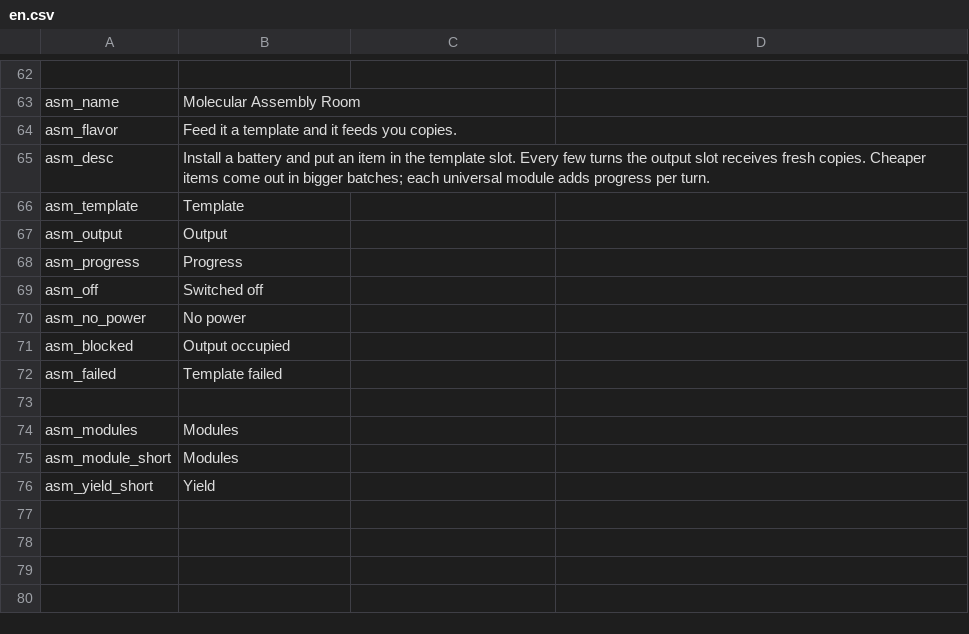
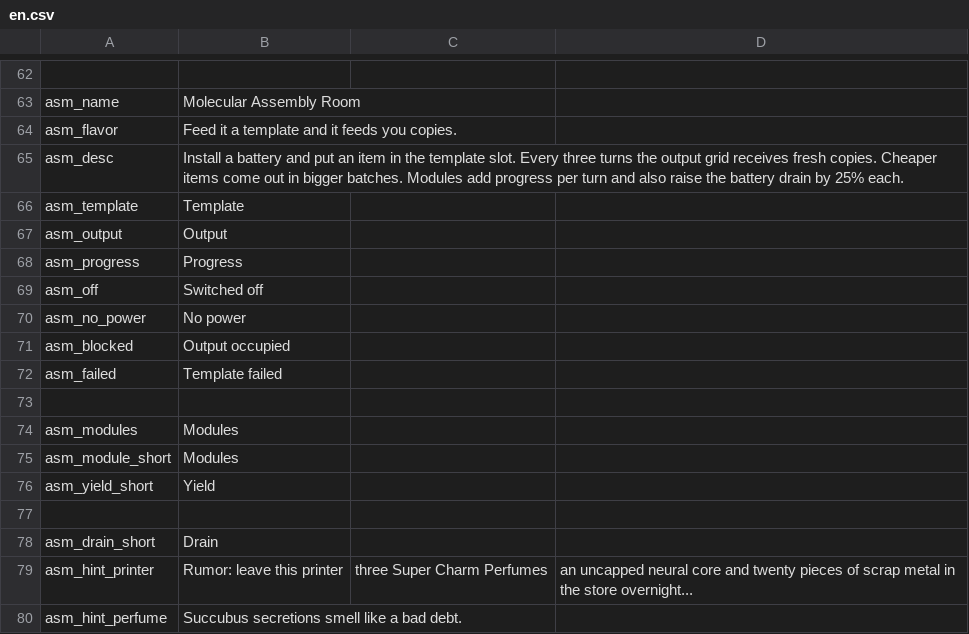
Before and after one commit to Cs2Cr2O7/Probability, a CSV file: src/Probability/Localization/en.csv, drawn as a sheet; only a part is shown, gaps mark what is left out.

```diff
--- a/src/Probability/Localization/en.csv
+++ b/src/Probability/Localization/en.csv
@@ -64,3 +64,3 @@ asm_name,Molecular Assembly Room
 asm_flavor,Feed it a template and it feeds you copies.
-asm_desc,Install a battery and put an item in the template slot. Every few turns the output slot receives fresh copies. Cheaper items come out in bigger batches; each universal module adds progress per turn.
+asm_desc,Install a battery and put an item in the template slot. Every three turns the output grid receives fresh copies. Cheaper items come out in bigger batches. Modules add progress per turn and also raise the battery drain by 25% each.
 asm_template,Template
@@ -76 +76,5 @@ asm_module_short,Modules
 asm_yield_short,Yield
+
+asm_drain_short,Drain
+asm_hint_printer,Rumor: leave this printer, three Super Charm Perfumes, an uncapped neural core and twenty pieces of scrap metal in the store overnight...
+asm_hint_perfume,Succubus secretions smell like a bad debt.
```
Also changed, not shown: src/Probability/Localization/zh.csv, 5 other files.
